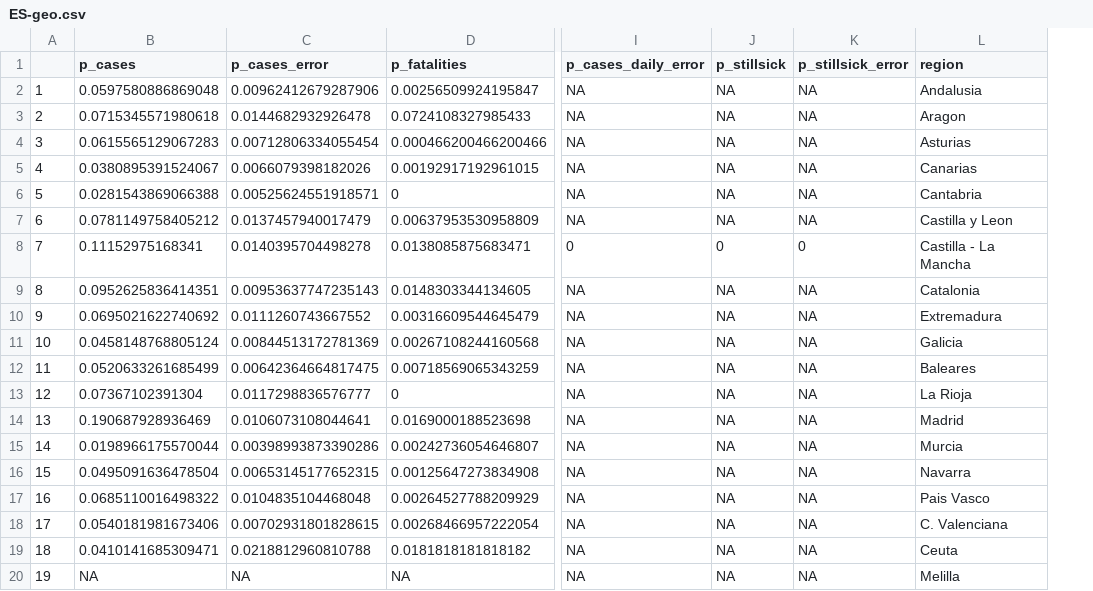
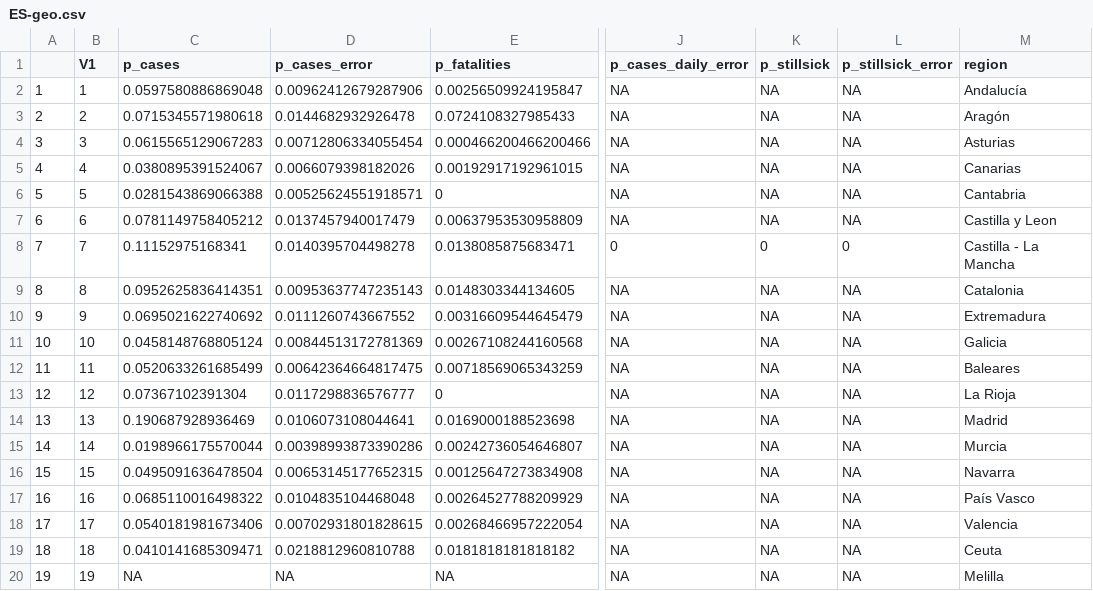
Before and after one commit to quantum9Innovation/covid-maps, a CSV file: src/located/ES/ES-geo.csv, drawn as a sheet; only a part is shown, gaps mark what is left out; addresses are those after the commit; the diff names each change by its address in the sheet, - before the commit and + after, or states it on an @@ line.

Commit message:
Transform region names This change allows for CARTO to recognize more of the regions in ES-geo.csv by converting the non-Spanish names into Spanish ones.
Changelist:
- demo/MISSING.md
    - Detail this change and missing regions
- src/
    - transform.R
        - Add script to transform data
    - located/ES/ES-geo.csv
        - Transform data

```diff
--- a/src/located/ES/ES-geo.csv
+++ b/src/located/ES/ES-geo.csv
+column B (V1), rows 2-20: 1 | 2 | 3 | 4 | 5 | 6 | 7 | 8 | 9 | 10 | 11 | 12 | 13 | 14 | 15 | 16 | 17 | 18 | 19
-M2 (region): Andalusia
+M2 (region): Andalucía
-M3 (region): Aragon
+M3 (region): Aragón
-M17 (region): Pais Vasco
+M17 (region): País Vasco
-M18 (region): C. Valenciana
+M18 (region): Valencia
```
Also changed, not shown: 2 other files.
